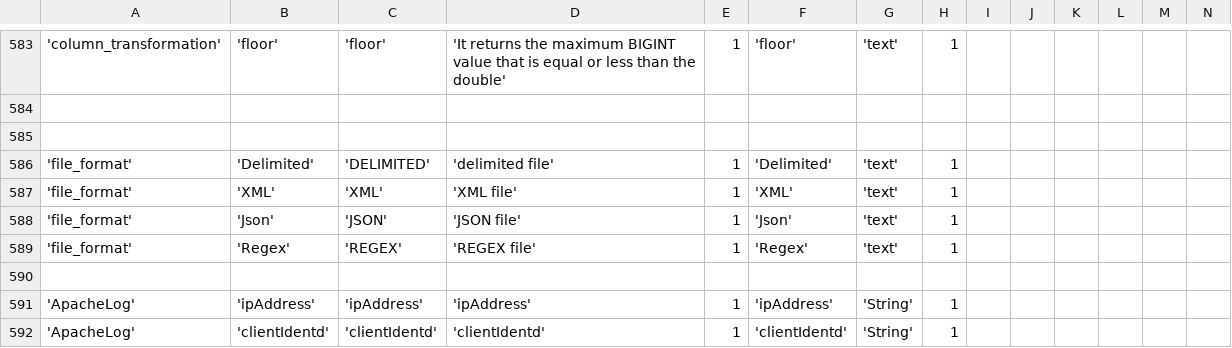
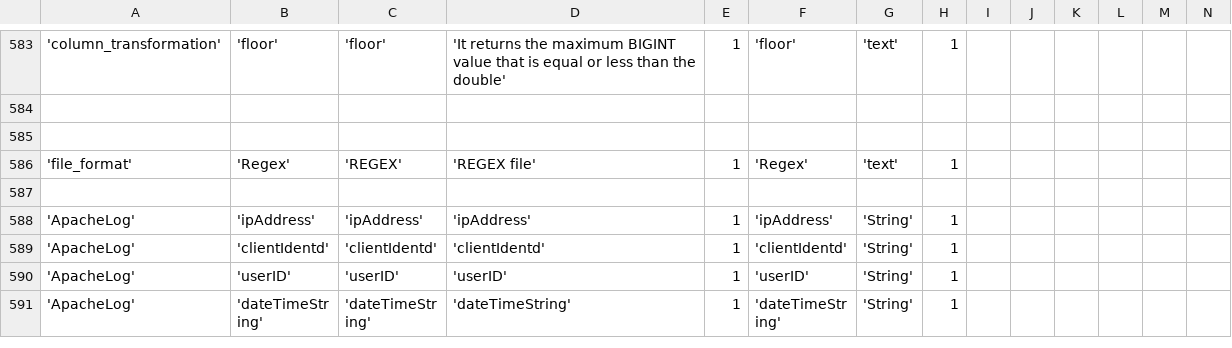
Before and after one commit to WiproOpenSource/openbdre, a CSV file: databases/setup/GeneralConfig.csv, drawn as a sheet; only a part is shown, gaps mark what is left out; the shorter side is filled out with more unchanged rows; rows hold the shown columns only; the diff names each change by its address in the sheet, - before the commit and + after, or states it on an @@ line.

Commit message:
updated generalconfig

```diff
--- a/databases/setup/GeneralConfig.csv
+++ b/databases/setup/GeneralConfig.csv
-row 586: 'file_format' | 'Delimited' | 'DELIMITED' | 'delimited file' | 1 | 'Delimited' | 'text' | 1
-row 587: 'file_format' | 'XML' | 'XML' | 'XML file' | 1 | 'XML' | 'text' | 1
-row 588: 'file_format' | 'Json' | 'JSON' | 'JSON file' | 1 | 'Json' | 'text' | 1
```
